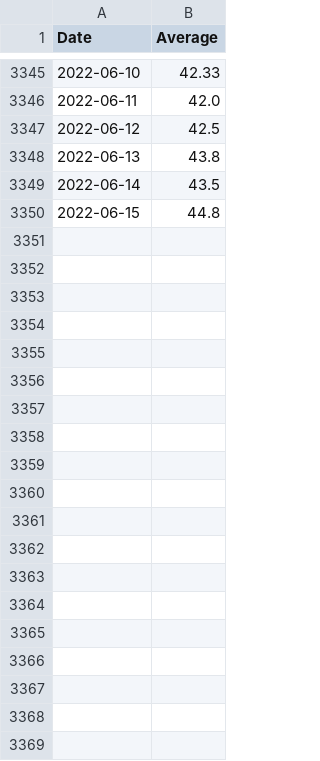
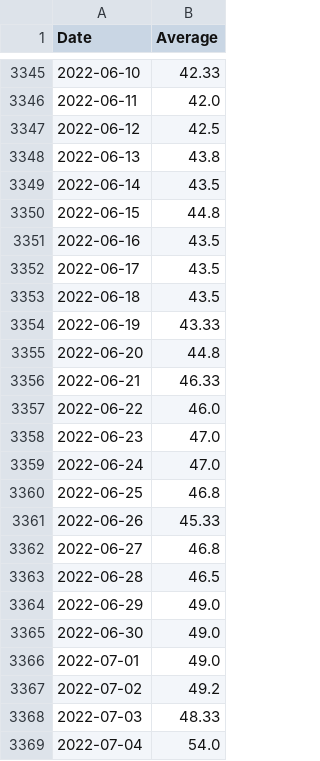
Before and after one commit to bishwajyotichaudhary46/Kalimati-tarkari, a CSV file: artifacts/data_spliting/train.csv, drawn as a sheet; only a part is shown, gaps mark what is left out; the diff covers the shown part only.

```diff
--- a/artifacts/data_spliting/train.csv
+++ b/artifacts/data_spliting/train.csv
@@ -3350 +3350,20 @@ Date,Average
 2022-06-15,44.8
+2022-06-16,43.5
+2022-06-17,43.5
+2022-06-18,43.5
+2022-06-19,43.33
+2022-06-20,44.8
+2022-06-21,46.33
+2022-06-22,46.0
+2022-06-23,47.0
+2022-06-24,47.0
+2022-06-25,46.8
+2022-06-26,45.33
+2022-06-27,46.8
+2022-06-28,46.5
+2022-06-29,49.0
+2022-06-30,49.0
+2022-07-01,49.0
+2022-07-02,49.2
+2022-07-03,48.33
+2022-07-04,54.0
```
Also changed, not shown: 16 added rows elsewhere in this file, artifacts/data_ingestion/data.csv, artifacts/data_spliting/test.csv, 23 other files.
